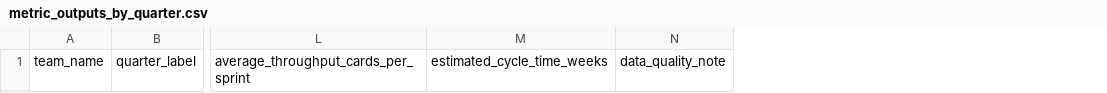
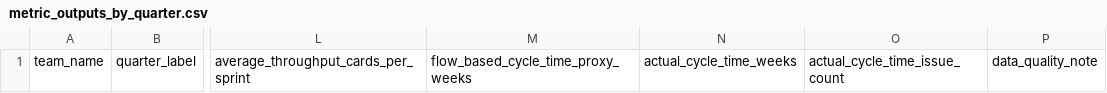
Before and after one commit to rcortesromo/edu_dashboard, a CSV file: backend/excel/templates/metric_outputs_by_quarter.csv, drawn as a sheet; only a part is shown, gaps mark what is left out; removed rows and columns are numbered as before the commit, all else as after; the diff names each change by its address in the sheet, - before the commit and + after, or states it on an @@ line.

```diff
--- a/backend/excel/templates/metric_outputs_by_quarter.csv
+++ b/backend/excel/templates/metric_outputs_by_quarter.csv
-column M, row 1: estimated_cycle_time_weeks
+column M, row 1: flow_based_cycle_time_proxy_weeks
+column N, row 1: actual_cycle_time_weeks
+column O, row 1: actual_cycle_time_issue_count
```
Also changed, not shown: backend/excel/examples/json_export_view.sample.csv, backend/excel/templates/config.csv, 26 other files.
